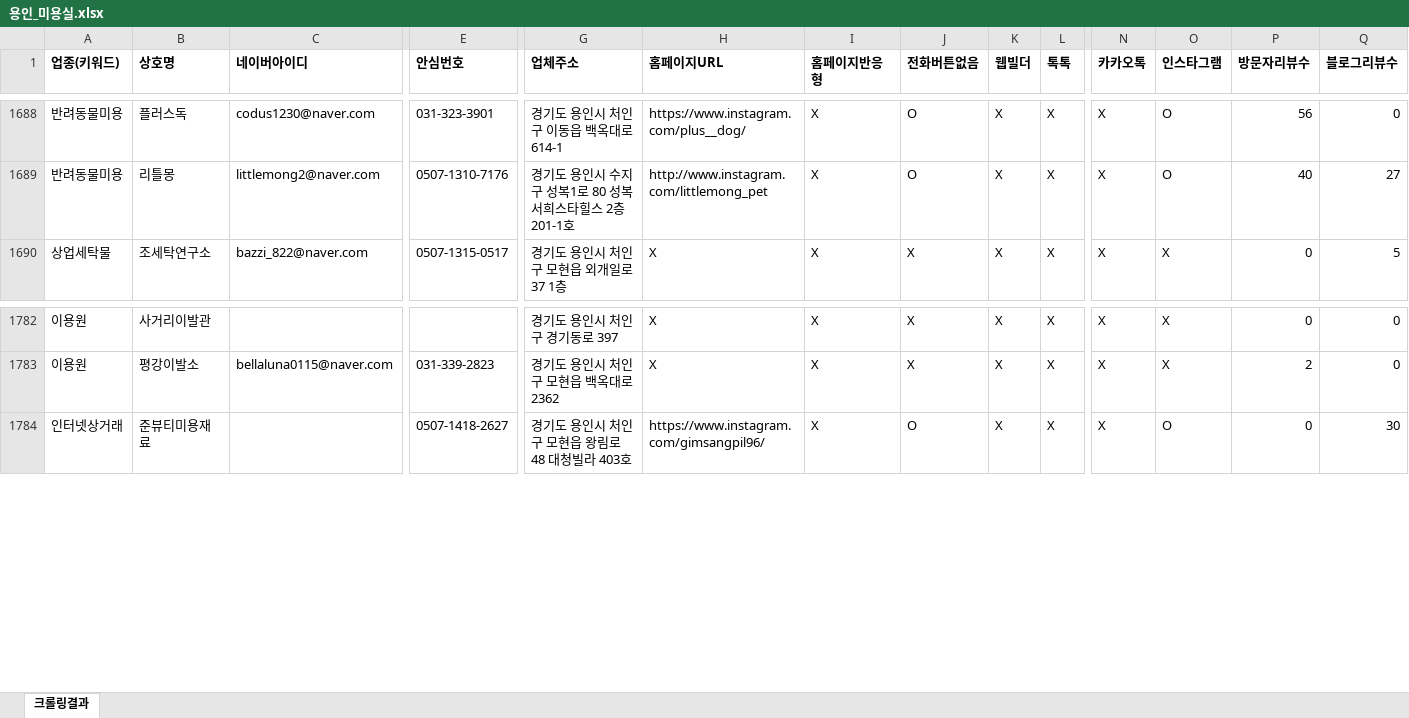
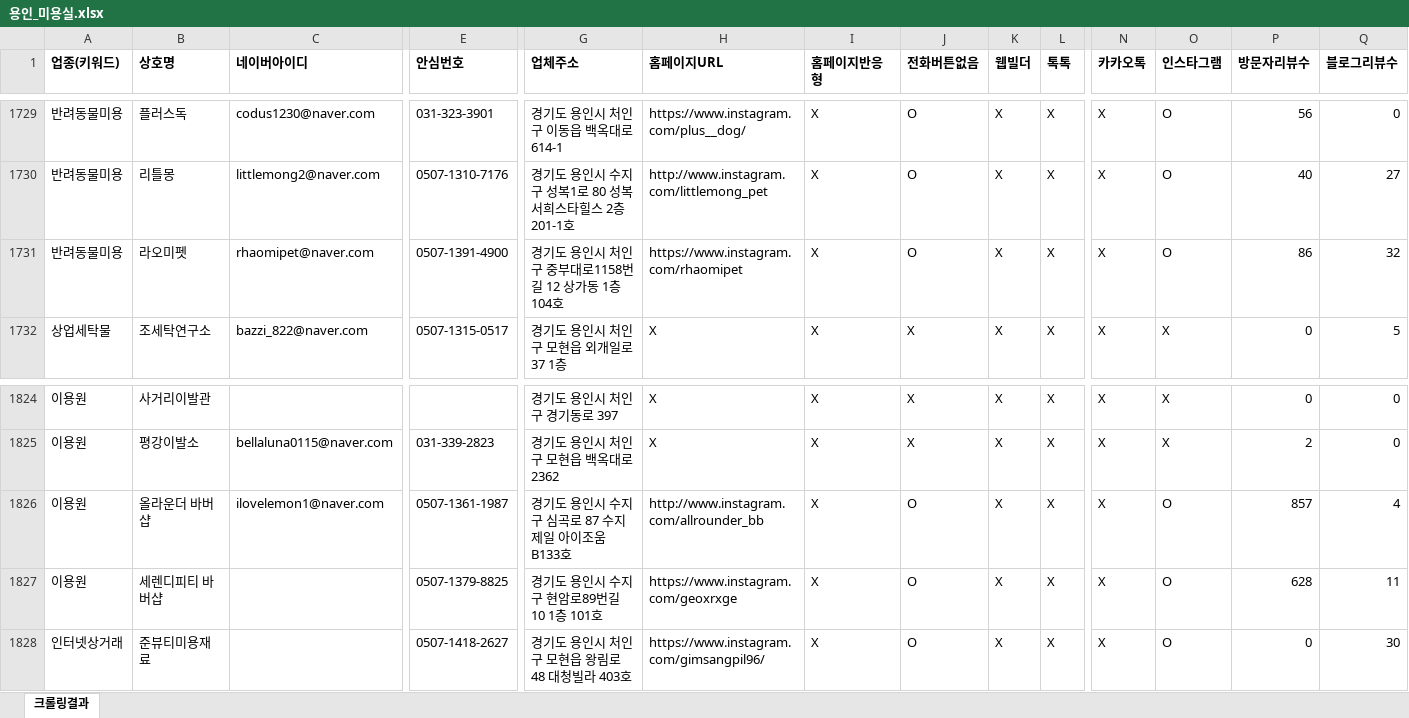
Before and after one commit to didai64595021-ui/onda-hompage, an Excel workbook: naver-place-crawler/results_hair/용인_미용실.xlsx, sheet 크롤링결과, drawn as a sheet; only a part is shown, gaps mark what is left out; values as stored, in another font and other column widths than the file's, no borders; rows hold the shown columns only; the diff covers the shown part only; the diff names each change by its address in the sheet, - before the commit and + after, or states it on an @@ line.

```diff
--- a/naver-place-crawler/results_hair/용인_미용실.xlsx (sheet 크롤링결과)
+++ b/naver-place-crawler/results_hair/용인_미용실.xlsx (sheet 크롤링결과)
+row 1731: 반려동물미용 | 라오미펫 | rhaomipet@naver.com | 0507-1391-4900 | 경기도 용인시 처인구 중부대로1158번길 12 상가동 1층 104호 | https://www.instagram.com/rhaomipet | X | O | X | X | X | O | 86 | 32
+row 1826: 이용원 | 올라운더 바버샵 | ilovelemon1@naver.com | 0507-1361-1987 | 경기도 용인시 수지구 심곡로 87 수지 제일 아이조움 B133호 | http://www.instagram.com/allrounder_bb | X | O | X | X | X | O | 857 | 4
+row 1827: 이용원 | 세렌디피티 바버샵 |  | 0507-1379-8825 | 경기도 용인시 수지구 현암로89번길 10 1층 101호 | https://www.instagram.com/geoxrxge | X | O | X | X | X | O | 628 | 11
```
Also changed, not shown: 41 added rows elsewhere in this sheet, naver-place-crawler/results_hair/고양_미용실.xlsx, naver-place-crawler/results_hair/안양_미용실.xlsx, 32 other files.
